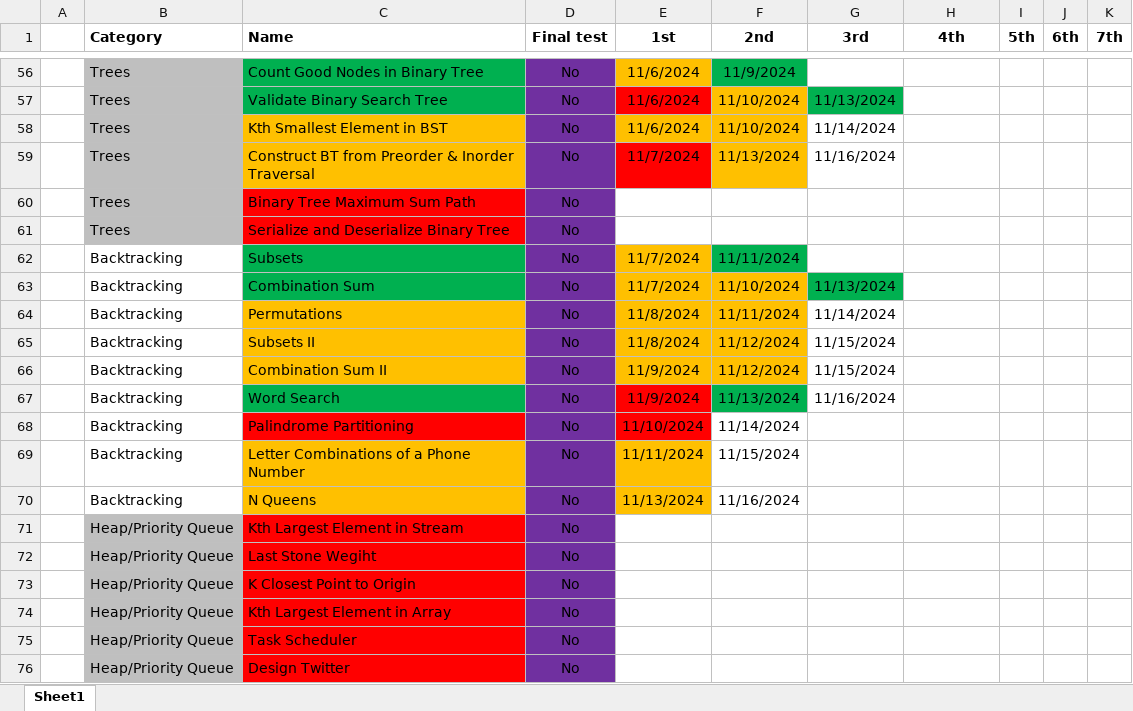
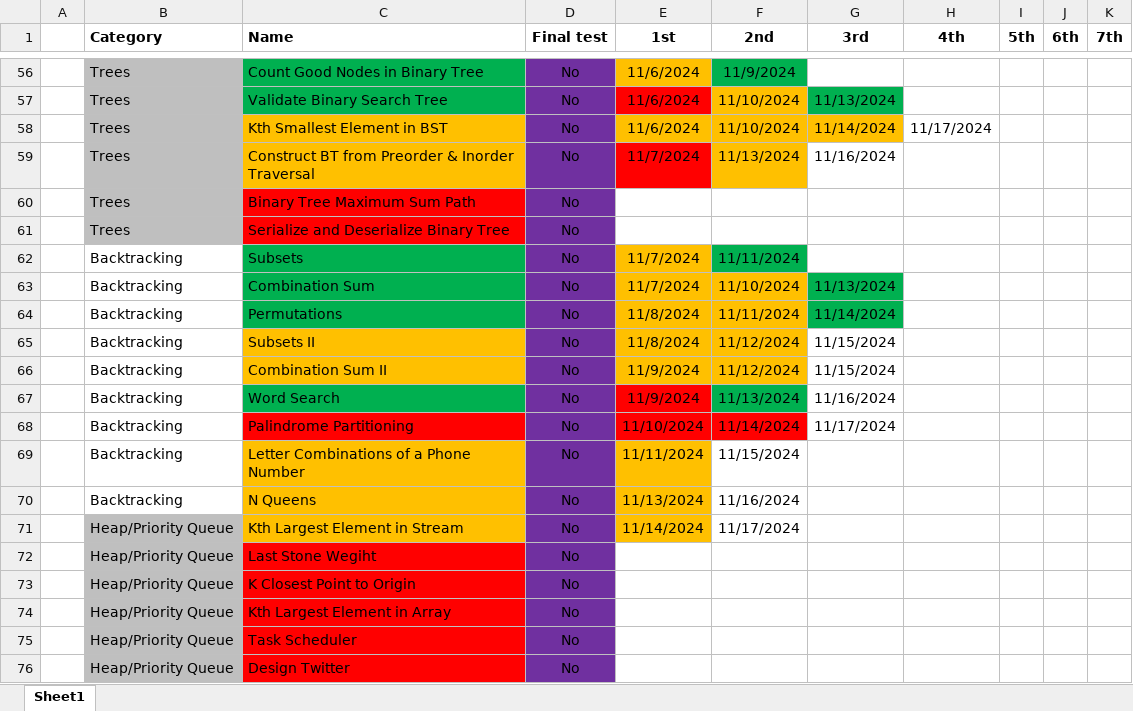
Before and after one commit to CarlosGEA/Neetcode, an Excel workbook: Neetcode.xlsm, sheet Sheet1, drawn as a sheet; only a part is shown, gaps mark what is left out; values as stored, in another font and other column widths than the file's, no borders; the diff names each change by its address in the sheet, - before the commit and + after, or states it on an @@ line.

```diff
--- a/Neetcode.xlsm (sheet Sheet1)
+++ b/Neetcode.xlsm (sheet Sheet1)
-G58 fill: none
+G58 fill: #FFC000
-H58 (4th): (empty)
+H58 (4th): 11/17/2024
-C64 fill: #FFC000
+C64 fill: #00B050
-G64 fill: none
+G64 fill: #00B050
-F68 fill: none
+F68 fill: #FF0000
-G68 (3rd): (empty)
+G68 (3rd): 11/17/2024
-C71 fill: #FF0000
+C71 fill: #FFC000
-E71 (1st): (empty)
+E71 (1st): 11/14/2024
-E71 fill: none
+E71 fill: #FFC000
-F71 (2nd): (empty)
+F71 (2nd): 11/17/2024
```
Also changed, not shown: 5 other files.
